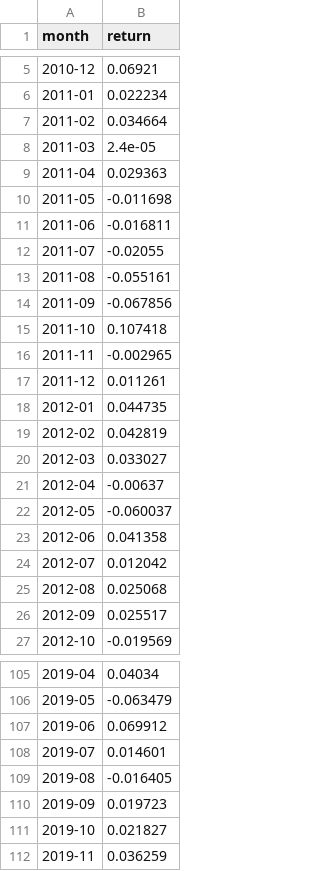
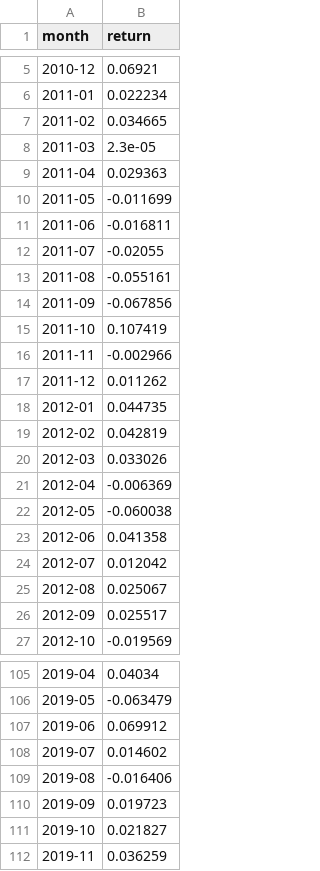
Before and after one commit to intel-core-hub/investment-research, a CSV file: reports/voo_monthly_returns.csv, drawn as a sheet; only a part is shown, gaps mark what is left out; the diff covers the shown part only.

```diff
--- a/reports/voo_monthly_returns.csv
+++ b/reports/voo_monthly_returns.csv
@@ -6,6 +6,6 @@ month,return
 2011-01,0.022234
-2011-02,0.034664
-2011-03,2.4e-05
+2011-02,0.034665
+2011-03,2.3e-05
 2011-04,0.029363
-2011-05,-0.011698
+2011-05,-0.011699
 2011-06,-0.016811
@@ -14,13 +14,13 @@ month,return
 2011-09,-0.067856
-2011-10,0.107418
-2011-11,-0.002965
-2011-12,0.011261
+2011-10,0.107419
+2011-11,-0.002966
+2011-12,0.011262
 2012-01,0.044735
 2012-02,0.042819
-2012-03,0.033027
-2012-04,-0.00637
-2012-05,-0.060037
+2012-03,0.033026
+2012-04,-0.006369
+2012-05,-0.060038
 2012-06,0.041358
 2012-07,0.012042
-2012-08,0.025068
+2012-08,0.025067
 2012-09,0.025517
@@ -107,4 +107,4 @@ month,return
 2019-06,0.069912
-2019-07,0.014601
-2019-08,-0.016405
+2019-07,0.014602
+2019-08,-0.016406
 2019-09,0.019723
```
Also changed, not shown: 23 edited cells elsewhere in this file, data/raw/voo.csv, reports/voo_yearly_returns.csv, 31 other files.
